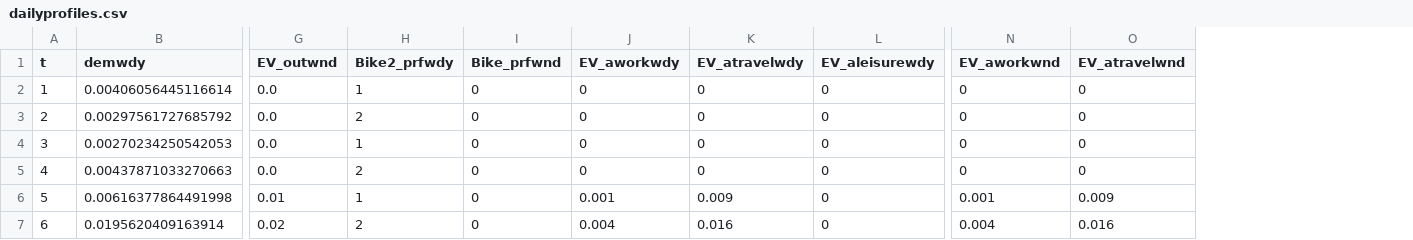
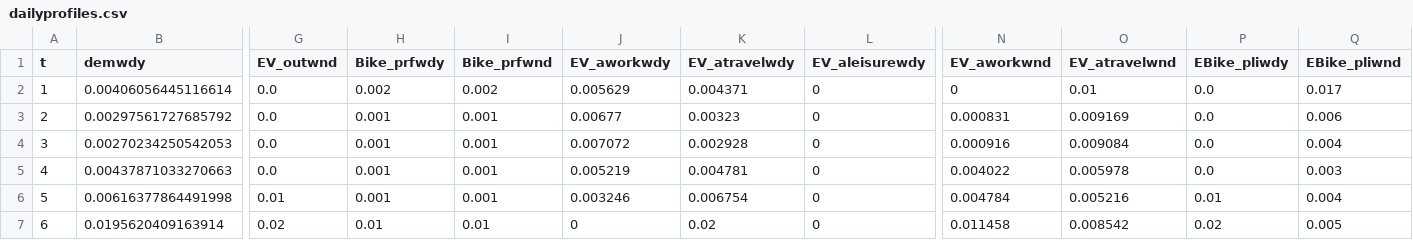
Before and after one commit to IPESE/REHO, a CSV file: scripts/solene/data/mobility/dailyprofiles.csv, drawn as a sheet; only a part is shown, gaps mark what is left out; removed rows and columns are numbered as before the commit, all else as after; the diff covers the shown part only; the diff names each change by its address in the sheet, - before the commit and + after, or states it on an @@ line.

Commit message:
added electric bikes + adapted some parameters

```diff
--- a/scripts/solene/data/mobility/dailyprofiles.csv
+++ b/scripts/solene/data/mobility/dailyprofiles.csv
-column H (Bike2_prfwdy), rows 2-7: 1 | 2 | 1 | 2 | 1 | 2
+column H (Bike_prfwdy), rows 2-7: 0.002 | 0.001 | 0.001 | 0.001 | 0.001 | 0.01
+column P (EBike_pliwdy), rows 2-7: 0.0 | 0.0 | 0.0 | 0.0 | 0.01 | 0.02
+column Q (EBike_pliwnd), rows 2-7: 0.017 | 0.006 | 0.004 | 0.003 | 0.004 | 0.005
-I2 (Bike_prfwnd): 0
+I2 (Bike_prfwnd): 0.002
-J2 (EV_aworkwdy): 0
+J2 (EV_aworkwdy): 0.005629
-K2 (EV_atravelwdy): 0
+K2 (EV_atravelwdy): 0.004371
-O2 (EV_atravelwnd): 0
+O2 (EV_atravelwnd): 0.01
-I3:I6 (Bike_prfwnd): 0
+I3:I6 (Bike_prfwnd): 0.001
-J3 (EV_aworkwdy): 0
+J3 (EV_aworkwdy): 0.00677
-K3 (EV_atravelwdy): 0
+K3 (EV_atravelwdy): 0.00323
-N3 (EV_aworkwnd): 0
+N3 (EV_aworkwnd): 0.000831
-O3 (EV_atravelwnd): 0
+O3 (EV_atravelwnd): 0.009169
-J4 (EV_aworkwdy): 0
+J4 (EV_aworkwdy): 0.007072
-K4 (EV_atravelwdy): 0
+K4 (EV_atravelwdy): 0.002928
-N4 (EV_aworkwnd): 0
+N4 (EV_aworkwnd): 0.000916
-O4 (EV_atravelwnd): 0
+O4 (EV_atravelwnd): 0.009084
-J5 (EV_aworkwdy): 0
+J5 (EV_aworkwdy): 0.005219
-K5 (EV_atravelwdy): 0
+K5 (EV_atravelwdy): 0.004781
-N5 (EV_aworkwnd): 0
+N5 (EV_aworkwnd): 0.004022
-O5 (EV_atravelwnd): 0
+O5 (EV_atravelwnd): 0.005978
-J6 (EV_aworkwdy): 0.001
+J6 (EV_aworkwdy): 0.003246
-K6 (EV_atravelwdy): 0.009
+K6 (EV_atravelwdy): 0.006754
-N6 (EV_aworkwnd): 0.001
+N6 (EV_aworkwnd): 0.004784
-O6 (EV_atravelwnd): 0.009
+O6 (EV_atravelwnd): 0.005216
-I7 (Bike_prfwnd): 0
+I7 (Bike_prfwnd): 0.01
-J7 (EV_aworkwdy): 0.004
+J7 (EV_aworkwdy): 0
-K7 (EV_atravelwdy): 0.016
+K7 (EV_atravelwdy): 0.02
-N7 (EV_aworkwnd): 0.004
+N7 (EV_aworkwnd): 0.011458
-O7 (EV_atravelwnd): 0.016
+O7 (EV_atravelwnd): 0.008542
```
Also changed, not shown: 124 edited cells elsewhere in this file, reho/data/infrastructure/district_units.csv, 8 other files.
